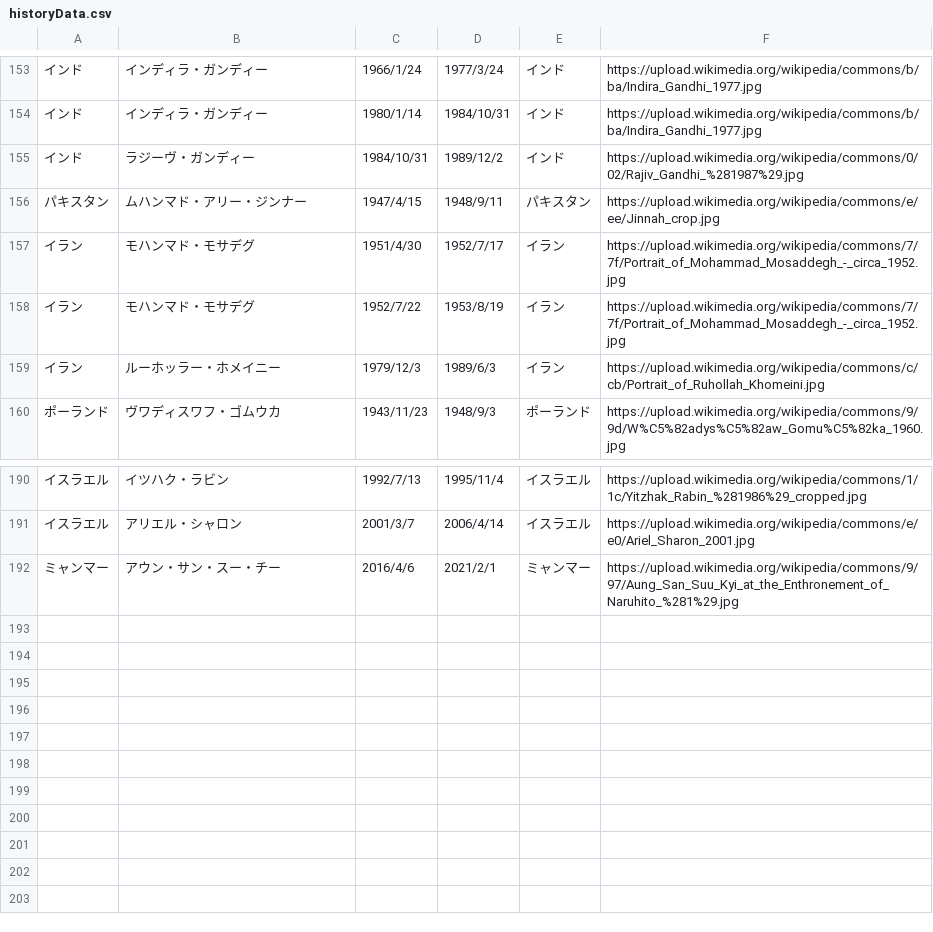
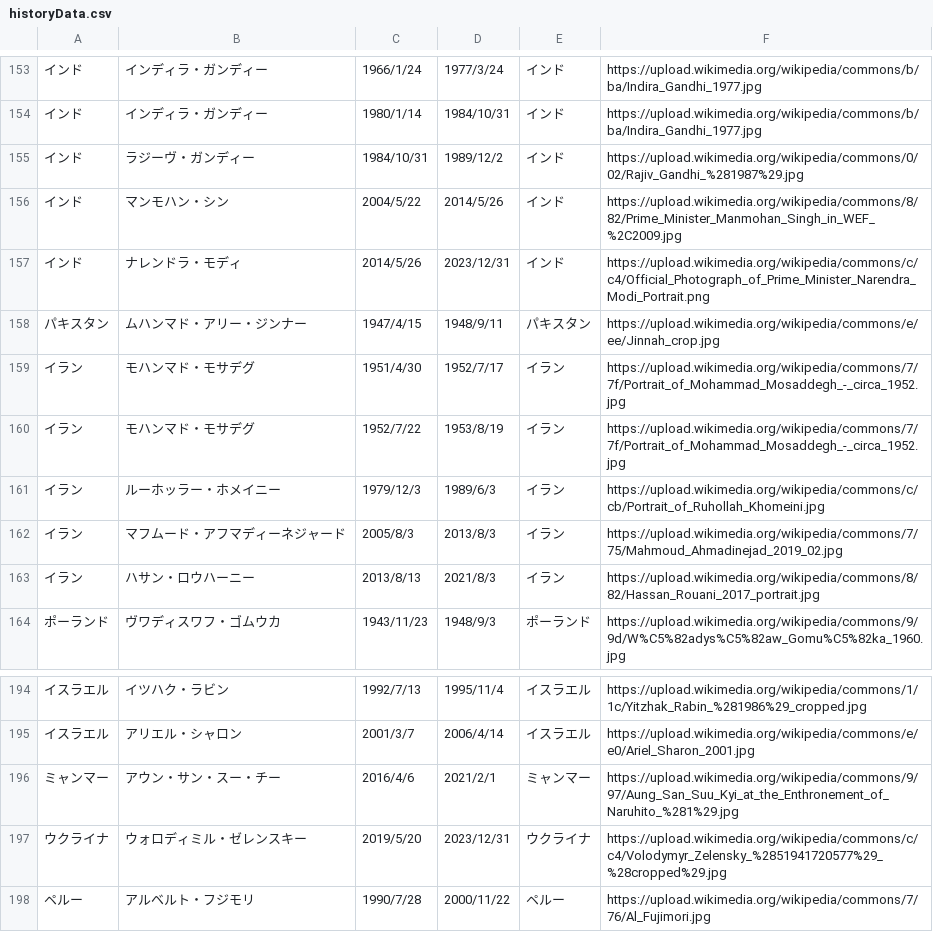
Before and after one commit to mochimochiking/mochimochiking.github.io, a CSV file: historyData.csv, drawn as a sheet; only a part is shown, gaps mark what is left out.

Commit message:
Update historyData.csv

```diff
--- a/historyData.csv
+++ b/historyData.csv
@@ -155,2 +155,4 @@
 インド,ラジーヴ・ガンディー,1984/10/31,1989/12/2,インド,https://upload.wikimedia.org/wikipedia/commons/0/02/Rajiv_Gandhi_%281987%29.jpg
+インド,マンモハン・シン,2004/5/22,2014/5/26,インド,https://upload.wikimedia.org/wikipedia/commons/8/82/Prime_Minister_Manmohan_Singh_in_WEF_%2C2009.jpg
+インド,ナレンドラ・モディ,2014/5/26,2023/12/31,インド,https://upload.wikimedia.org/wikipedia/commons/c/c4/Official_Photograph_of_Prime_Minister_Narendra_Modi_Portrait.png
 パキスタン,ムハンマド・アリー・ジンナー,1947/4/15,1948/9/11,パキスタン,https://upload.wikimedia.org/wikipedia/commons/e/ee/Jinnah_crop.jpg
@@ -159,2 +161,4 @@
 イラン,ルーホッラー・ホメイニー,1979/12/3,1989/6/3,イラン,https://upload.wikimedia.org/wikipedia/commons/c/cb/Portrait_of_Ruhollah_Khomeini.jpg
+イラン,マフムード・アフマディーネジャード,2005/8/3,2013/8/3,イラン,https://upload.wikimedia.org/wikipedia/commons/7/75/Mahmoud_Ahmadinejad_2019_02.jpg
+イラン,ハサン・ロウハーニー,2013/8/13,2021/8/3,イラン,https://upload.wikimedia.org/wikipedia/commons/8/82/Hassan_Rouani_2017_portrait.jpg
 ポーランド,ヴワディスワフ・ゴムウカ,1943/11/23,1948/9/3,ポーランド,https://upload.wikimedia.org/wikipedia/commons/9/9d/W%C5%82adys%C5%82aw_Gomu%C5%82ka_1960.jpg
@@ -192 +196,3 @@
 ミャンマー,アウン・サン・スー・チー,2016/4/6,2021/2/1,ミャンマー,https://upload.wikimedia.org/wikipedia/commons/9/97/Aung_San_Suu_Kyi_at_the_Enthronement_of_Naruhito_%281%29.jpg
+ウクライナ,ウォロディミル・ゼレンスキー,2019/5/20,2023/12/31,ウクライナ,https://upload.wikimedia.org/wikipedia/commons/c/c4/Volodymyr_Zelensky_%2851941720577%29_%28cropped%29.jpg
+ペルー,アルベルト・フジモリ,1990/7/28,2000/11/22,ペルー,https://upload.wikimedia.org/wikipedia/commons/7/76/Al_Fujimori.jpg
```
